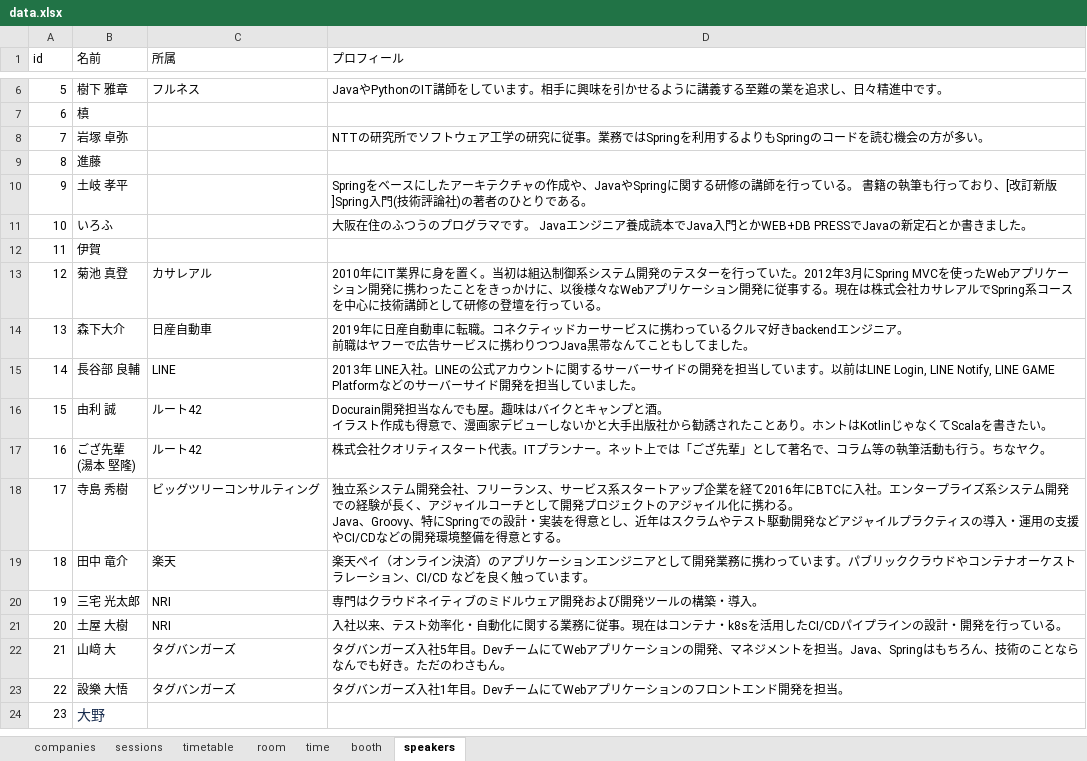
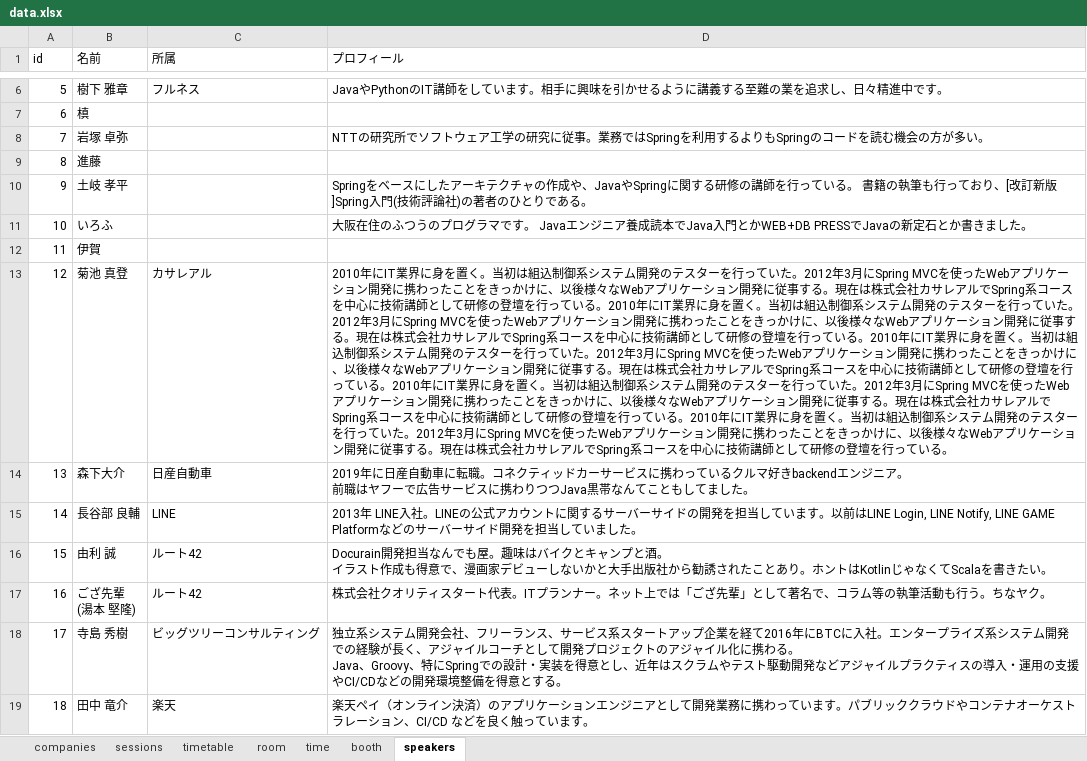
Before and after one commit to jsug-projects/spring-fest-2019, an Excel workbook: data.xlsx, sheet speakers, drawn as a sheet; only a part is shown, gaps mark what is left out; the shorter side is filled out with more unchanged rows; values as stored, in another font and other column widths than the file's, no borders; the diff names each change by its address in the sheet, - before the commit and + after, or states it on an @@ line.

```diff
--- a/data.xlsx (sheet speakers)
+++ b/data.xlsx (sheet speakers)
-D13 (プロフィール): …ている。
+D13 (プロフィール): …ている。2010年にIT業界に身を置く。当初は組込制御系システム開発のテスターを行っていた。2012年3月にSpring MVCを使ったWebアプリケーション開発に携わったことをきっかけに、以後様々なWebアプリケーション開発に従事する。現在は株式会社カサレアルでSpring系コースを中心に技術講師として研修の登壇を行っている。2010年にIT業界に身を置く。当初は組込制御系システム開発のテスターを行っていた。2012年3月にSpring MVCを使ったWebアプリケーション開発に携わったことをきっかけに、以後様々なWebアプリケーション開発に従事する。現在は株式会社カサレアルでSpring系コースを中心に技術講師として研修の登壇を行っている。2010年にIT業界に身を置く。当初は組込制御系システム開発のテスターを行っていた。2012年3月にSpring MVCを使ったWebアプリケーション開発に携わったことをきっかけに、以後様々なWebアプリケーション開発に従事する。現在は株式会社カサレアルでSpring系コースを中心に技術講師として研修の登壇を行っている。2010年にIT業界に身を置く。当初は組込制御系システム開発のテスターを行っていた。2012年3月にSpring MVCを使ったWebアプリケーション開発に携わったことをきっかけに、以後様々なWebアプリケーション開発に従事する。現在は株式会社カサレアルでSpring系コースを中心に技術講師として研修の登壇を行っている。
```
Also changed, not shown: 1 other file.
